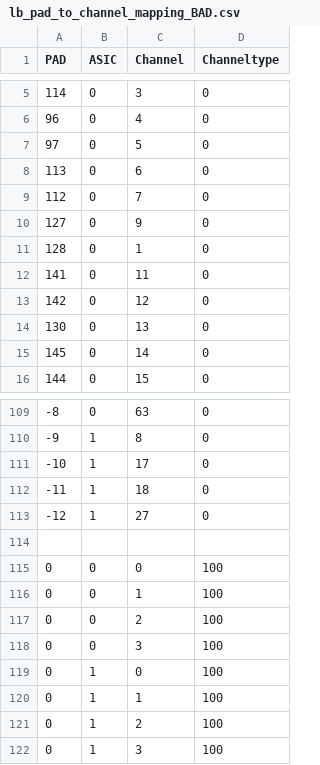
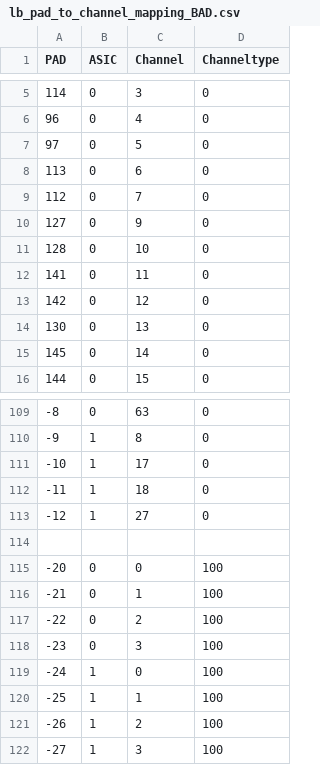
Before and after one commit to cmu-hgc-mac/hgcal-module-testing-gui, a CSV file: hexmap/channel_maps/lb_pad_to_channel_mapping_BAD.csv, drawn as a sheet; only a part is shown, gaps mark what is left out.

Commit message:
small LD bottom hexmap changes (mapping still bad)

```diff
--- a/hexmap/channel_maps/lb_pad_to_channel_mapping_BAD.csv
+++ b/hexmap/channel_maps/lb_pad_to_channel_mapping_BAD.csv
@@ -10,3 +10,3 @@ PAD,ASIC,Channel,Channeltype
 127,0,9,0
-128,0,1,0
+128,0,10,0
 141,0,11,0
@@ -114,9 +114,9 @@ PAD,ASIC,Channel,Channeltype
 
-0,0,0,100
-0,0,1,100
-0,0,2,100
-0,0,3,100
-0,1,0,100
-0,1,1,100
-0,1,2,100
-0,1,3,100
+-20,0,0,100
+-21,0,1,100
+-22,0,2,100
+-23,0,3,100
+-24,1,0,100
+-25,1,1,100
+-26,1,2,100
+-27,1,3,100
```
Also changed, not shown: 1 other file.
